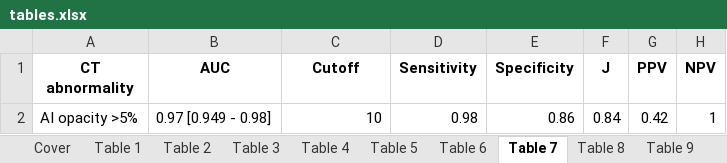
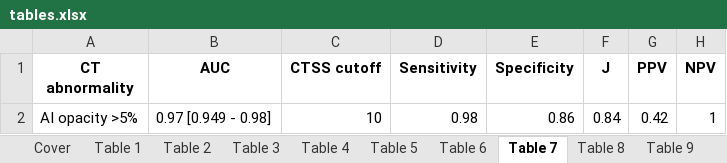
Before and after one commit to PiotrTymoszuk/CovILD_AI, an Excel workbook: report/tables.xlsx, sheet Table 7, drawn as a sheet; values as stored, in another font and other column widths than the file's, no borders; the diff names each change by its address in the sheet, - before the commit and + after, or states it on an @@ line.

Commit message:
Figures, tables and report RMD

```diff
--- a/report/tables.xlsx (sheet Table 7)
+++ b/report/tables.xlsx (sheet Table 7)
-C1: Cutoff
+C1: CTSS cutoff
```
Also changed, not shown: sheet Table 11, sheet Table 12, sheet Table 10, sheet Cover, 29 other files.
